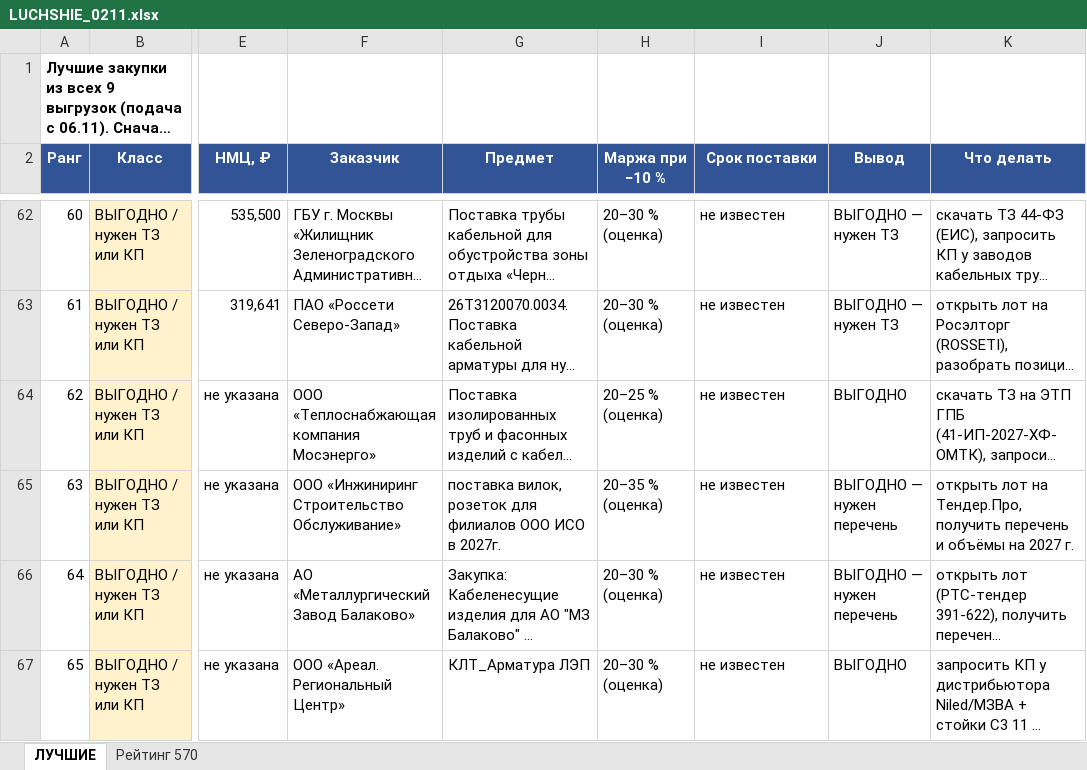
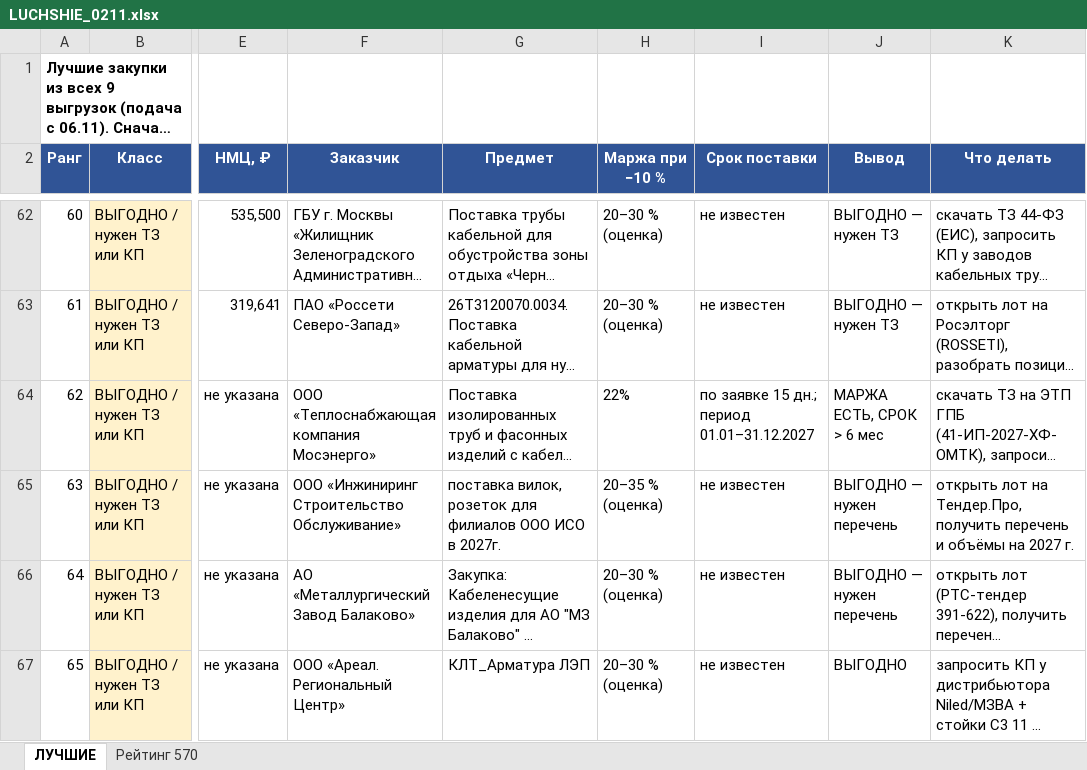
Before and after one commit to arorlov93/Tender-RUS-, an Excel workbook: LUCHSHIE_0211.xlsx, sheet ЛУЧШИЕ, drawn as a sheet; only a part is shown, gaps mark what is left out; long unchanged cells end in …; values as stored, in another font and other column widths than the file's, no borders; the diff names each change by its address in the sheet, - before the commit and + after, or states it on an @@ line.

```diff
--- a/LUCHSHIE_0211.xlsx (sheet ЛУЧШИЕ)
+++ b/LUCHSHIE_0211.xlsx (sheet ЛУЧШИЕ)
-H64 (Маржа при −10 %): 20–25 % (оценка)
+H64 (Маржа при −10 %): 22%
-I64 (Срок поставки): не известен
+I64 (Срок поставки): по заявке 15 дн.; период 01.01–31.12.2027
-J64 (Вывод): ВЫГОДНО
+J64 (Вывод): МАРЖА ЕСТЬ, СРОК > 6 мес
```
Also changed, not shown: sheet Рейтинг 570, 1 other file.
